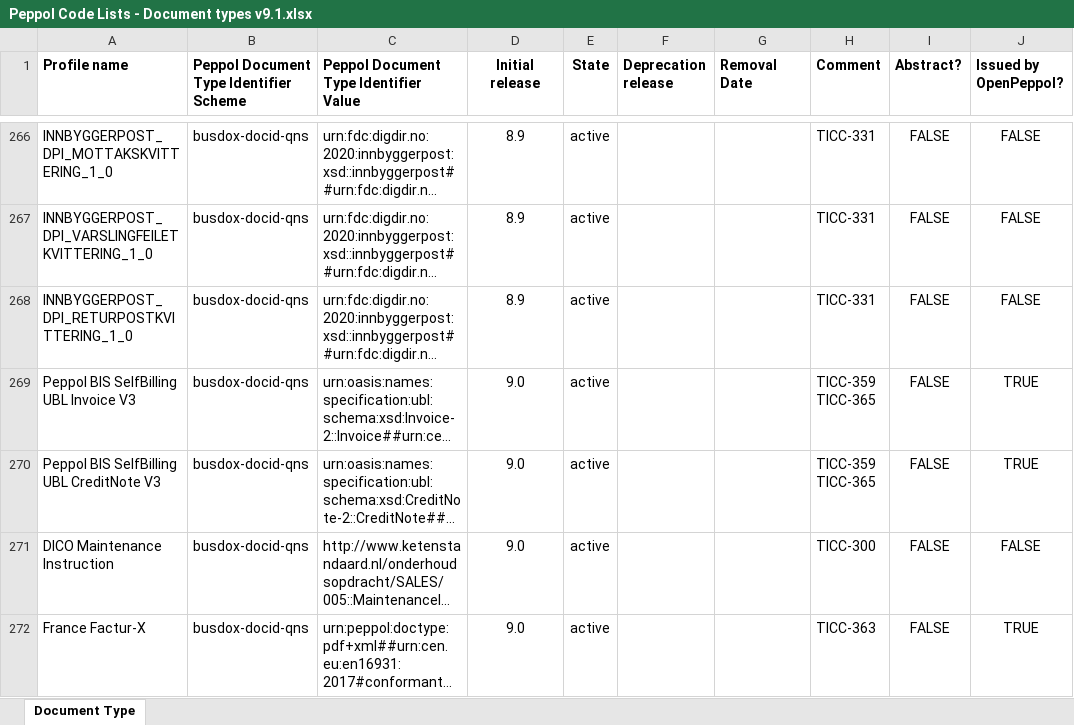
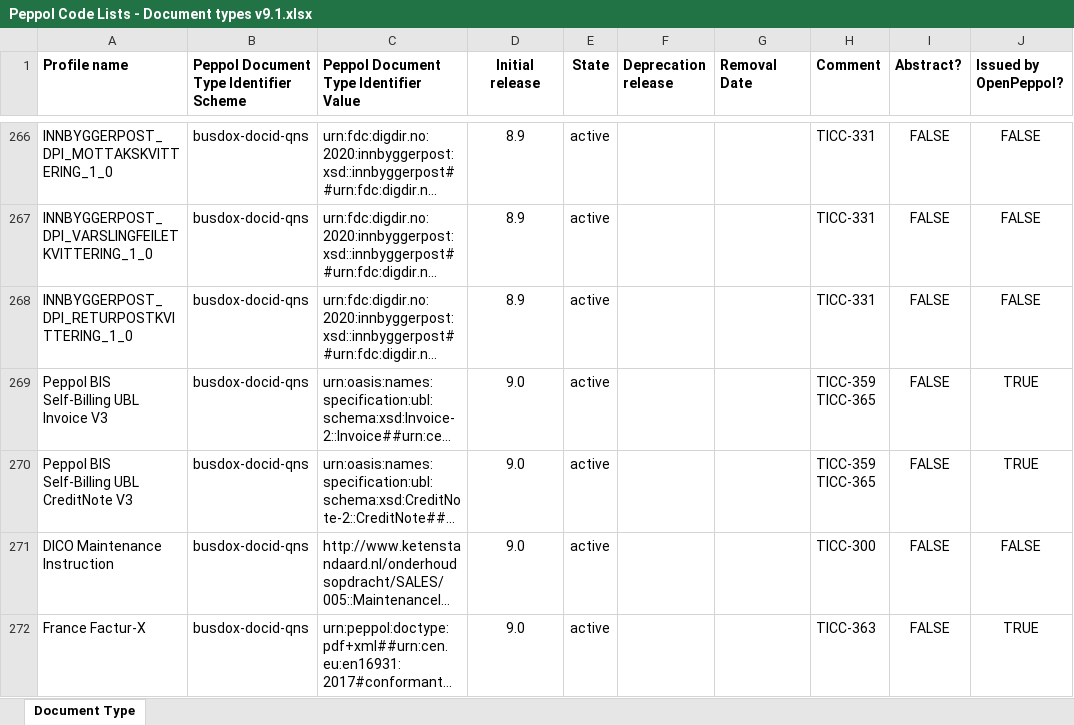
Before and after one commit to OpenPEPPOL/edec-codelists, an Excel workbook: work-in-progress/Peppol Code Lists - Document types v9.1.xlsx, sheet Document Type, drawn as a sheet; only a part is shown, gaps mark what is left out; long unchanged cells end in …; values as stored, in another font and other column widths than the file's, no borders; the diff names each change by its address in the sheet, - before the commit and + after, or states it on an @@ line.

Commit message:
Fixed typo in Self-Billing

```diff
--- a/work-in-progress/Peppol Code Lists - Document types v9.1.xlsx (sheet Document Type)
+++ b/work-in-progress/Peppol Code Lists - Document types v9.1.xlsx (sheet Document Type)
-A269 (Profile name): Peppol BIS SelfBilling UBL Invoice V3
+A269 (Profile name): Peppol BIS Self-Billing UBL Invoice V3
-A270 (Profile name): Peppol BIS SelfBilling UBL CreditNote V3
+A270 (Profile name): Peppol BIS Self-Billing UBL CreditNote V3
```
Also changed, not shown: 1 other file.
